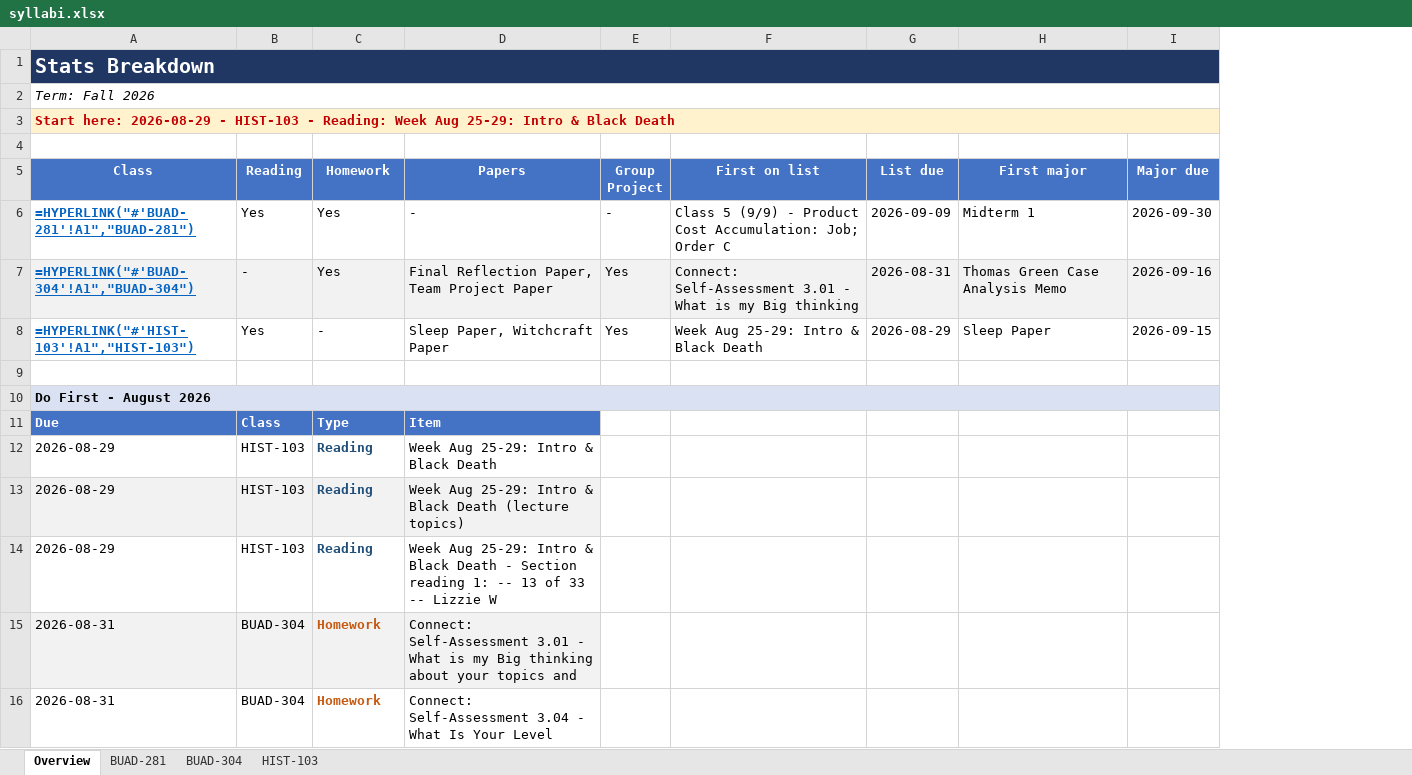
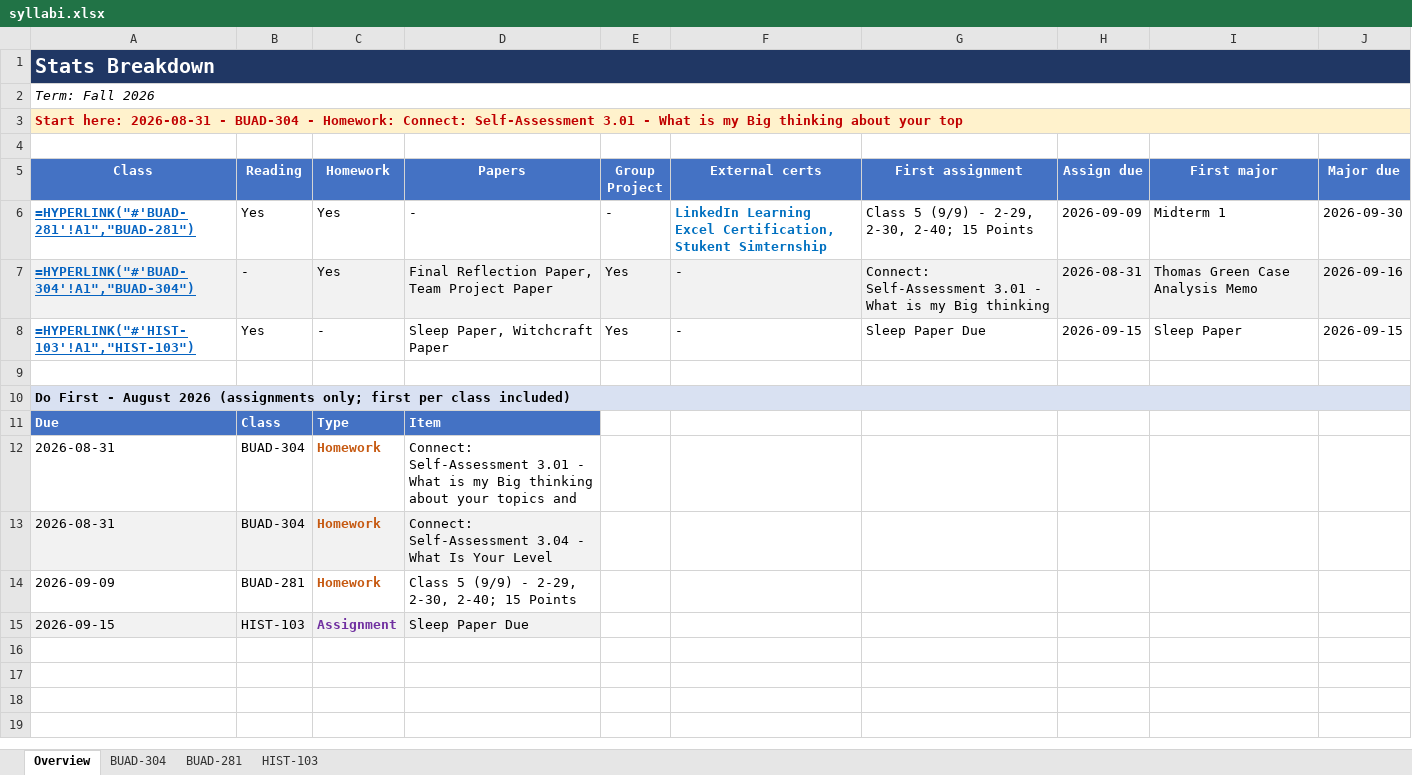
Before and after one commit to vengeanceaiUSC/Syllabus-, an Excel workbook: output/syllabi.xlsx, sheet Overview, drawn as a sheet; values as stored, in another font and other column widths than the file's, no borders; formulas without a stored value are shown as written; removed rows and columns are numbered as before the commit, all else as after; the diff names each change by its address in the sheet, - before the commit and + after, or states it on an @@ line.

```diff
--- a/output/syllabi.xlsx (sheet Overview)
+++ b/output/syllabi.xlsx (sheet Overview)
@@ sheet tab order changed: Overview | BUAD-304 | BUAD-281 | HIST-103 @@
-column F (First on list), rows 6-8: Class 5 (9/9) - Product Cost Accumulation: Job; Order C | Connect: Self-Assessment 3.01 - What is my Big thinking | Week Aug 25-29: Intro & Black Death
+column F (External certs), rows 6-8: LinkedIn Learning Excel Certification, Stukent Simternship | - | -
+column G (First assignment), rows 6-8: Class 5 (9/9) - 2-29, 2-30, 2-40; 15 Points | Connect: Self-Assessment 3.01 - What is my Big thinking | Sleep Paper Due
-A3 (Class): Start here: 2026-08-29 - HIST-103 - Reading: Week Aug 25-29: Intro & Black Death
+A3 (Class): Start here: 2026-08-31 - BUAD-304 - Homework: Connect: Self-Assessment 3.01 - What is my Big thinking about your top
-H5: List due
+H5: Assign due
-H8 (Assign due): 2026-08-29
+H8 (Assign due): 2026-09-15
-A10 (Class): Do First - August 2026
+A10 (Class): Do First - August 2026 (assignments only; first per class included)
-row 12: 2026-08-29 | HIST-103 | Reading | Week Aug 25-29: Intro & Black Death
-row 13: 2026-08-29 | HIST-103 | Reading | Week Aug 25-29: Intro & Black Death (lecture topics)
-row 14: 2026-08-29 | HIST-103 | Reading | Week Aug 25-29: Intro & Black Death - Section reading 1: -- 13 of 33 -- Lizzie W
-A12:D12 fill: #F2F2F2
+A12:D12 fill: none
-A13:D13 fill: none
+A13:D13 fill: #F2F2F2
+row 14: 2026-09-09 | BUAD-281 | Homework | Class 5 (9/9) - 2-29, 2-30, 2-40; 15 Points
+row 15: 2026-09-15 | HIST-103 | Assignment | Sleep Paper Due
```
Also changed, not shown: 15 other files.
